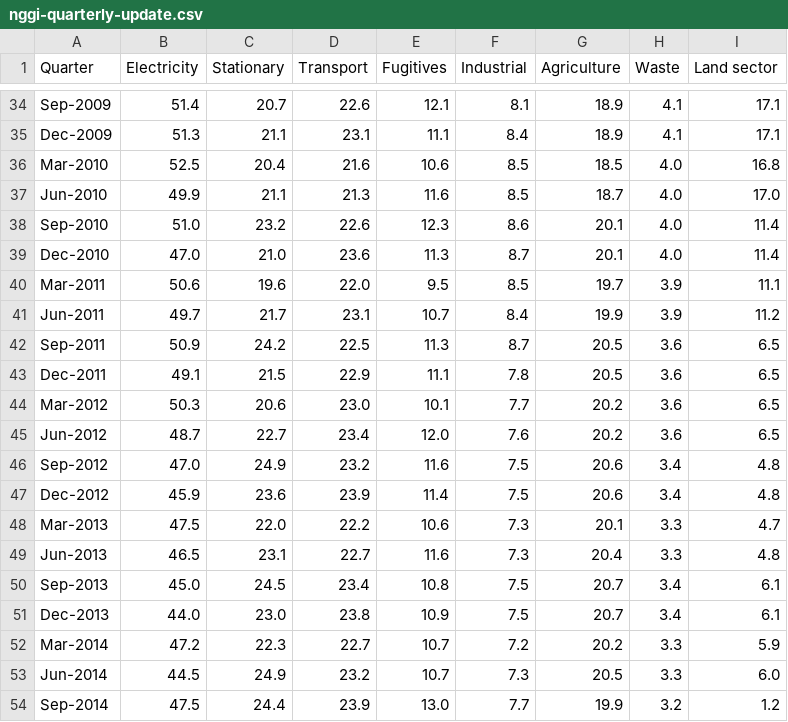
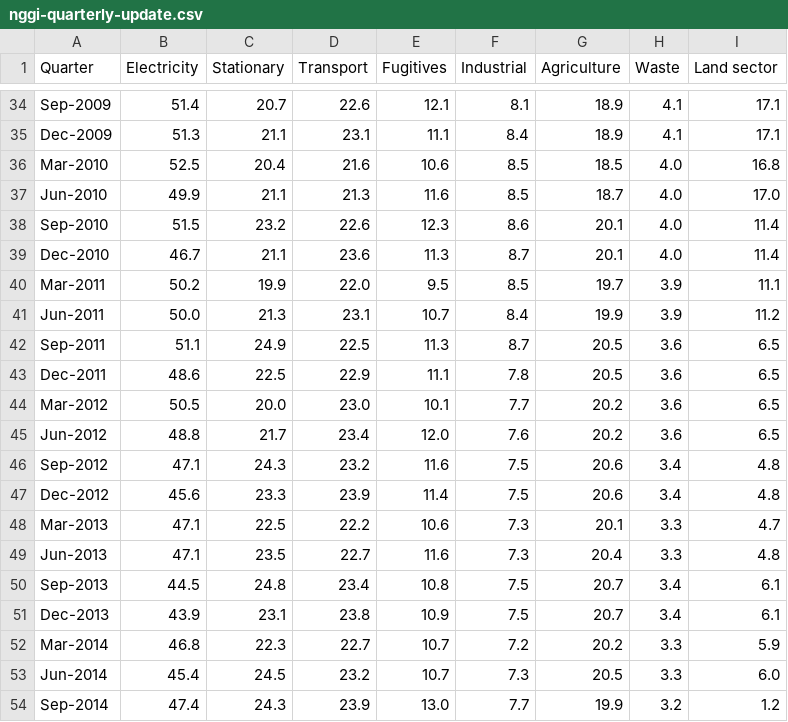
Before and after one commit to opennem/emissions-csv, a CSV file: data/nggi-quarterly-update.csv, drawn as a sheet; only a part is shown, gaps mark what is left out; the diff covers the shown part only.

Commit message:
Update nggi-quarterly-update.csv

```diff
--- a/data/nggi-quarterly-update.csv
+++ b/data/nggi-quarterly-update.csv
@@ -37,18 +37,18 @@ Mar-2010,52.5,20.4,21.6,10.6,8.5,18.5,4.0,16.8
 Jun-2010,49.9,21.1,21.3,11.6,8.5,18.7,4.0,17.0
-Sep-2010,51.0,23.2,22.6,12.3,8.6,20.1,4.0,11.4
-Dec-2010,47.0,21.0,23.6,11.3,8.7,20.1,4.0,11.4
-Mar-2011,50.6,19.6,22.0,9.5,8.5,19.7,3.9,11.1
-Jun-2011,49.7,21.7,23.1,10.7,8.4,19.9,3.9,11.2
-Sep-2011,50.9,24.2,22.5,11.3,8.7,20.5,3.6,6.5
-Dec-2011,49.1,21.5,22.9,11.1,7.8,20.5,3.6,6.5
-Mar-2012,50.3,20.6,23.0,10.1,7.7,20.2,3.6,6.5
-Jun-2012,48.7,22.7,23.4,12.0,7.6,20.2,3.6,6.5
-Sep-2012,47.0,24.9,23.2,11.6,7.5,20.6,3.4,4.8
-Dec-2012,45.9,23.6,23.9,11.4,7.5,20.6,3.4,4.8
-Mar-2013,47.5,22.0,22.2,10.6,7.3,20.1,3.3,4.7
-Jun-2013,46.5,23.1,22.7,11.6,7.3,20.4,3.3,4.8
-Sep-2013,45.0,24.5,23.4,10.8,7.5,20.7,3.4,6.1
-Dec-2013,44.0,23.0,23.8,10.9,7.5,20.7,3.4,6.1
-Mar-2014,47.2,22.3,22.7,10.7,7.2,20.2,3.3,5.9
-Jun-2014,44.5,24.9,23.2,10.7,7.3,20.5,3.3,6.0
-Sep-2014,47.5,24.4,23.9,13.0,7.7,19.9,3.2,1.2
+Sep-2010,51.5,23.2,22.6,12.3,8.6,20.1,4.0,11.4
+Dec-2010,46.7,21.1,23.6,11.3,8.7,20.1,4.0,11.4
+Mar-2011,50.2,19.9,22.0,9.5,8.5,19.7,3.9,11.1
+Jun-2011,50.0,21.3,23.1,10.7,8.4,19.9,3.9,11.2
+Sep-2011,51.1,24.9,22.5,11.3,8.7,20.5,3.6,6.5
+Dec-2011,48.6,22.5,22.9,11.1,7.8,20.5,3.6,6.5
+Mar-2012,50.5,20.0,23.0,10.1,7.7,20.2,3.6,6.5
+Jun-2012,48.8,21.7,23.4,12.0,7.6,20.2,3.6,6.5
+Sep-2012,47.1,24.3,23.2,11.6,7.5,20.6,3.4,4.8
+Dec-2012,45.6,23.3,23.9,11.4,7.5,20.6,3.4,4.8
+Mar-2013,47.1,22.5,22.2,10.6,7.3,20.1,3.3,4.7
+Jun-2013,47.1,23.5,22.7,11.6,7.3,20.4,3.3,4.8
+Sep-2013,44.5,24.8,23.4,10.8,7.5,20.7,3.4,6.1
+Dec-2013,43.9,23.1,23.8,10.9,7.5,20.7,3.4,6.1
+Mar-2014,46.8,22.3,22.7,10.7,7.2,20.2,3.3,5.9
+Jun-2014,45.4,24.5,23.2,10.7,7.3,20.5,3.3,6.0
+Sep-2014,47.4,24.3,23.9,13.0,7.7,19.9,3.2,1.2
```
Also changed, not shown: 2 added rows and 53 edited cells elsewhere in this file.
